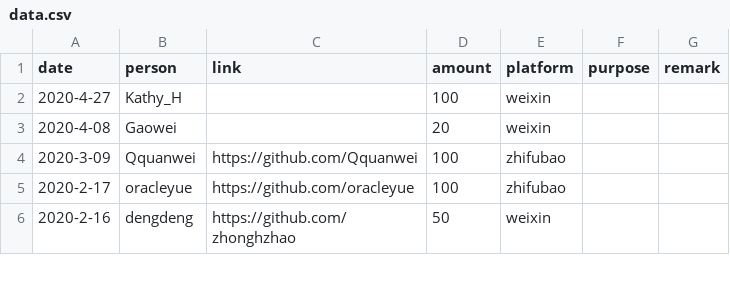
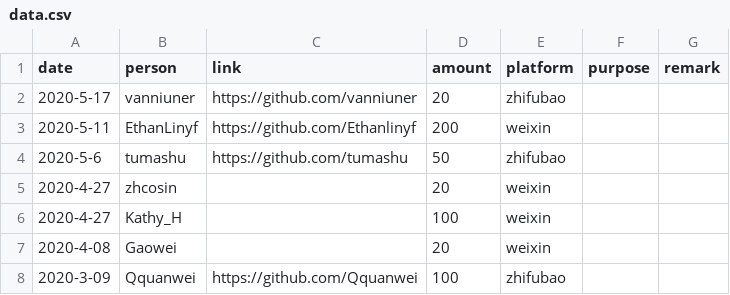
Before and after one commit to emacs-china/donate, a CSV file: data.csv, drawn as a sheet; only a part is shown; the shorter side is filled out with more unchanged rows.

```diff
--- a/data.csv
+++ b/data.csv
@@ -1,2 +1,6 @@
 date,person,link,amount,platform,purpose,remark
+2020-5-17, vanniuner,https://github.com/vanniuner,20,zhifubao,,
+2020-5-11, EthanLinyf,https://github.com/Ethanlinyf,200,weixin,,
+2020-5-6, tumashu,https://github.com/tumashu,50,zhifubao,,
+2020-4-27, zhcosin,,20,weixin,,
 2020-4-27, Kathy_H,,100,weixin,,
```
Also changed, not shown: 2 other files.
